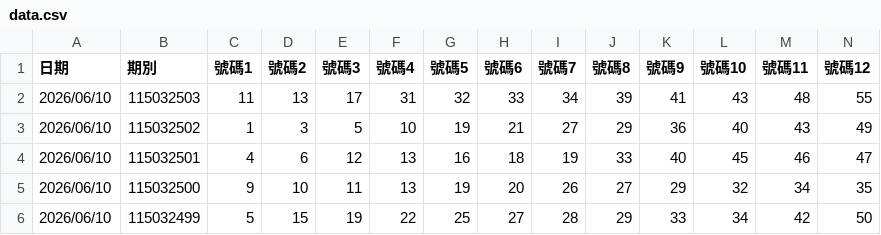
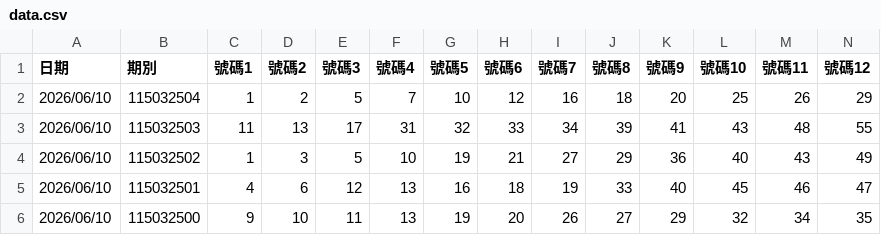
Before and after one commit to rogameacc201-svg/auto-ocr-data, a CSV file: data.csv, drawn as a sheet; only a part is shown; the shorter side is filled out with more unchanged rows; rows hold the shown columns only; the diff names each change by its address in the sheet, - before the commit and + after, or states it on an @@ line.

```diff
--- a/data.csv
+++ b/data.csv
+row 2: 2026/06/10 | 115032504 | 1 | 2 | 5 | 7 | 10 | 12 | 16 | 18 | 20 | 25 | 26 | 29
```
